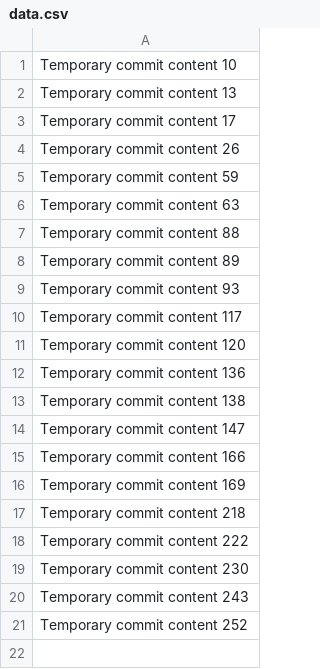
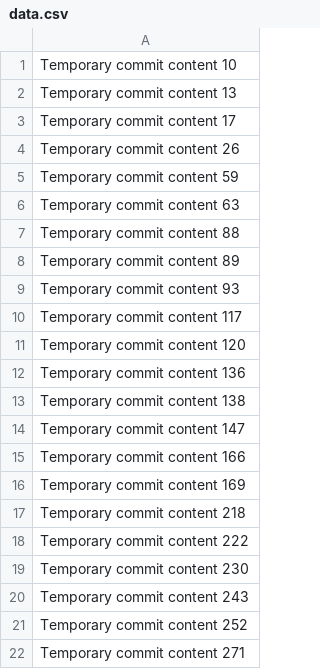
Before and after one commit to wushik/CryptoVault, a CSV file: data.csv, drawn as a sheet.

```diff
--- a/data.csv
+++ b/data.csv
@@ -21 +21,2 @@ Temporary commit content 243
 Temporary commit content 252
+Temporary commit content 271
```
